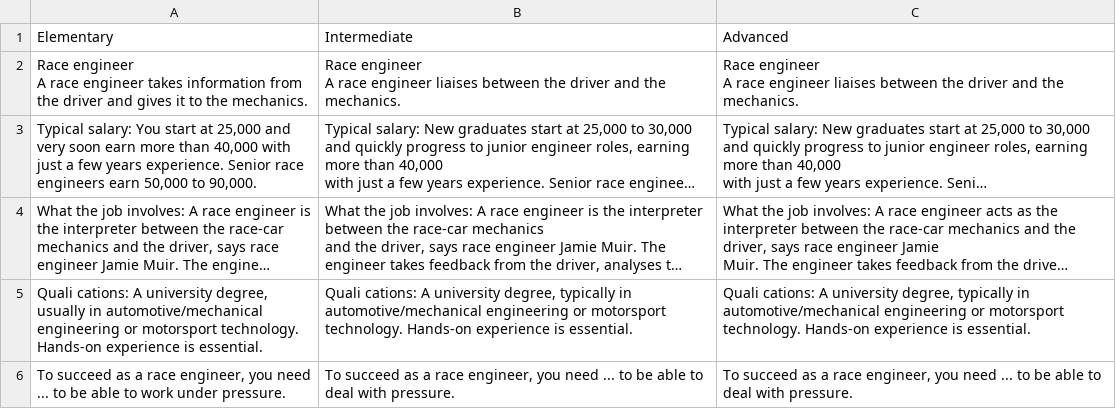
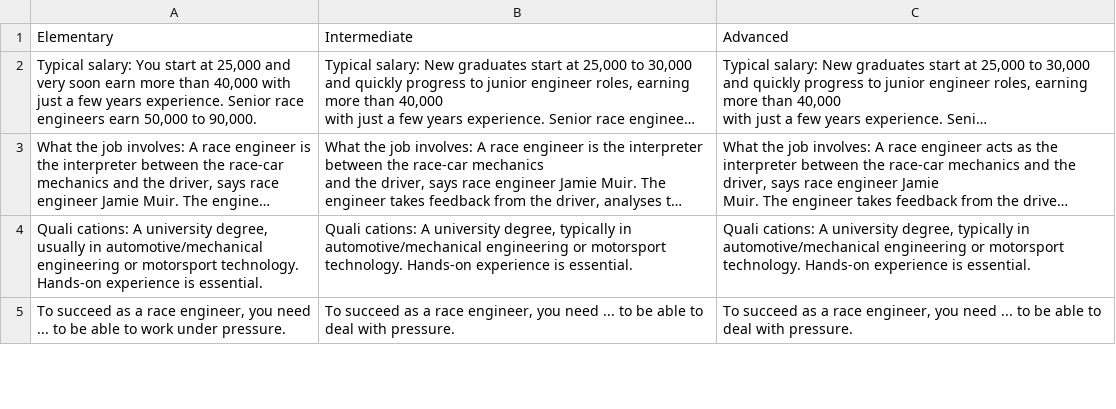
Before and after one commit to dec0dedd/lexcomp, a CSV file: data_train/onestop/WNL six well paid jobs.csv, drawn as a sheet; only a part is shown; long unchanged cells end in …; ↵ is a line break in a cell; the diff names each change by its address in the sheet, - before the commit and + after, or states it on an @@ line.

```diff
--- a/data_train/onestop/WNL six well paid jobs.csv
+++ b/data_train/onestop/WNL six well paid jobs.csv
-row 2: Race engineer ↵ A race engineer takes information from the driver and gives it to the mechanics. | Race engineer ↵ A race engineer liaises between the driver and the mechanics. | Race engineer ↵ A race engineer liaises between the driver and the mechanics.
```
Also changed, not shown: data_train/onestop/WNL Pizza chain.csv, data_train/onestop/WNL Planet.csv, 14 other files.
